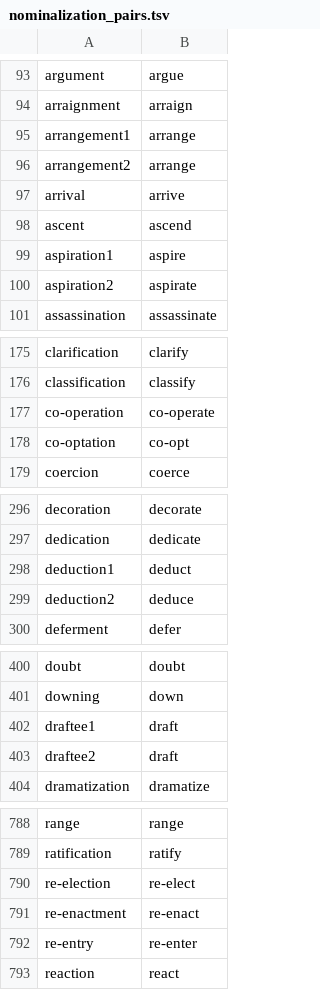
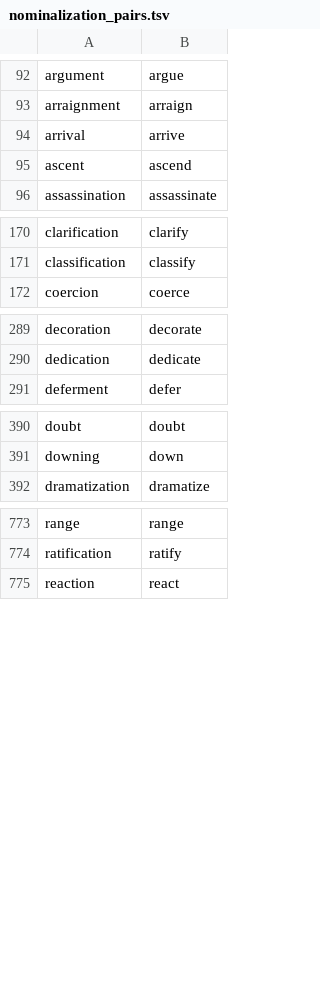
Before and after one commit to kumaya24/RoBERTa-predicate-cooccurrence, a TSV file: nominalization_pairs.tsv, drawn as a sheet; only a part is shown, gaps mark what is left out; the diff covers the shown part only; the diff names each change by its address in the sheet, - before the commit and + after, or states it on an @@ line.

```diff
--- a/nominalization_pairs.tsv
+++ b/nominalization_pairs.tsv
-row 95: arrangement1 | arrange
-row 96: arrangement2 | arrange
-row 99: aspiration1 | aspire
-row 100: aspiration2 | aspirate
-row 177: co-operation | co-operate
-row 178: co-optation | co-opt
-row 298: deduction1 | deduct
-row 299: deduction2 | deduce
-row 402: draftee1 | draft
-row 403: draftee2 | draft
-row 790: re-election | re-elect
-row 791: re-enactment | re-enact
-row 792: re-entry | re-enter
```
Also changed, not shown: 9 removed rows elsewhere in this file, 3 other files.
